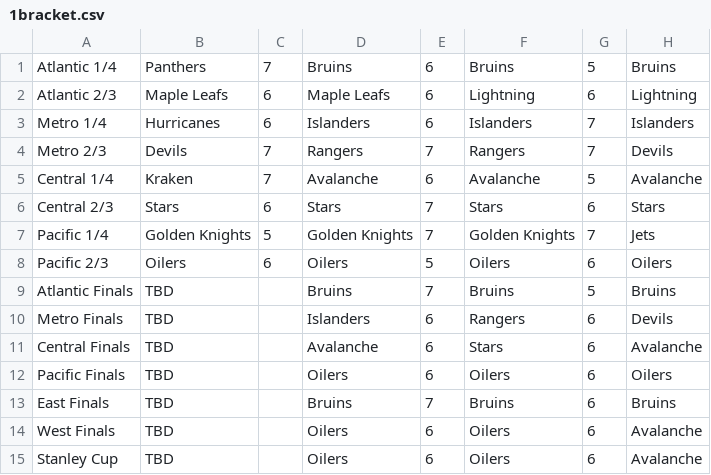
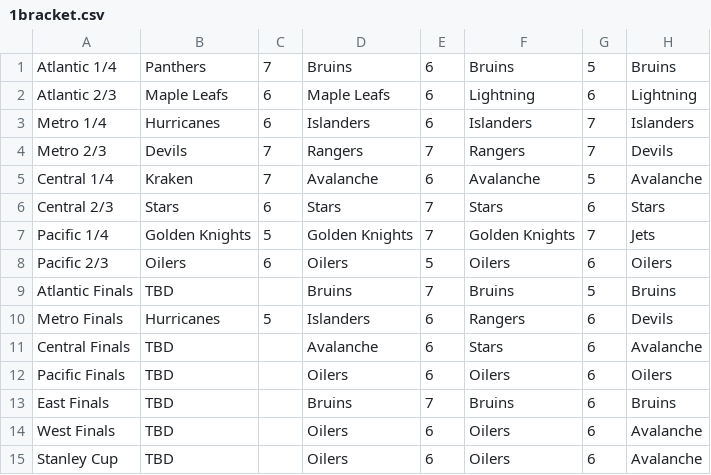
Before and after one commit to jack-bowman/enantiomers, a CSV file: 1bracket.csv, drawn as a sheet; only a part is shown; the diff names each change by its address in the sheet, - before the commit and + after, or states it on an @@ line.

Commit message:
May 12, at 08:00AM

```diff
--- a/1bracket.csv
+++ b/1bracket.csv
-B10: TBD
+B10: Hurricanes
-C10: (empty)
+C10: 5
```
